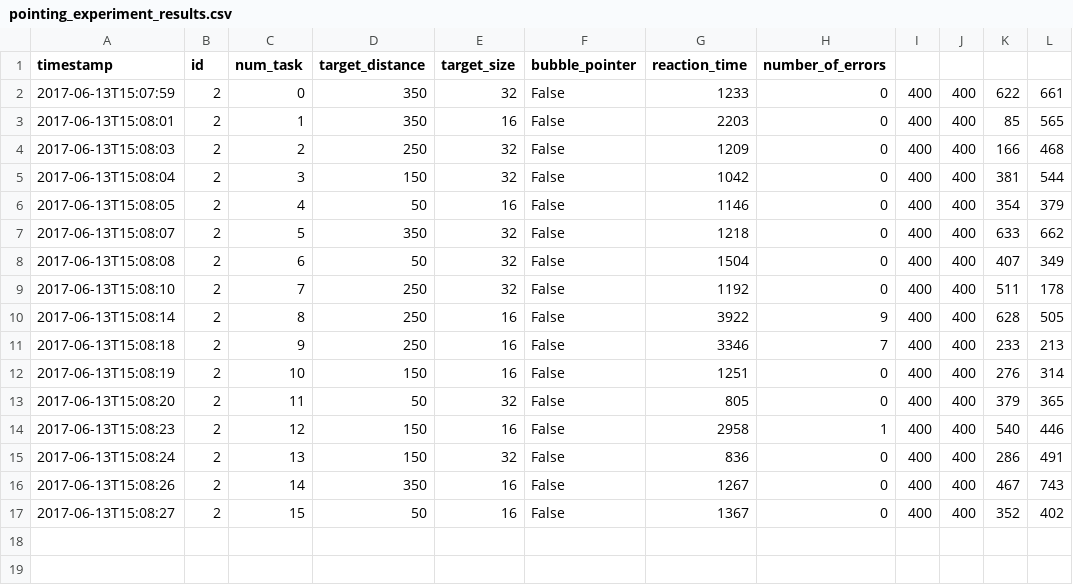
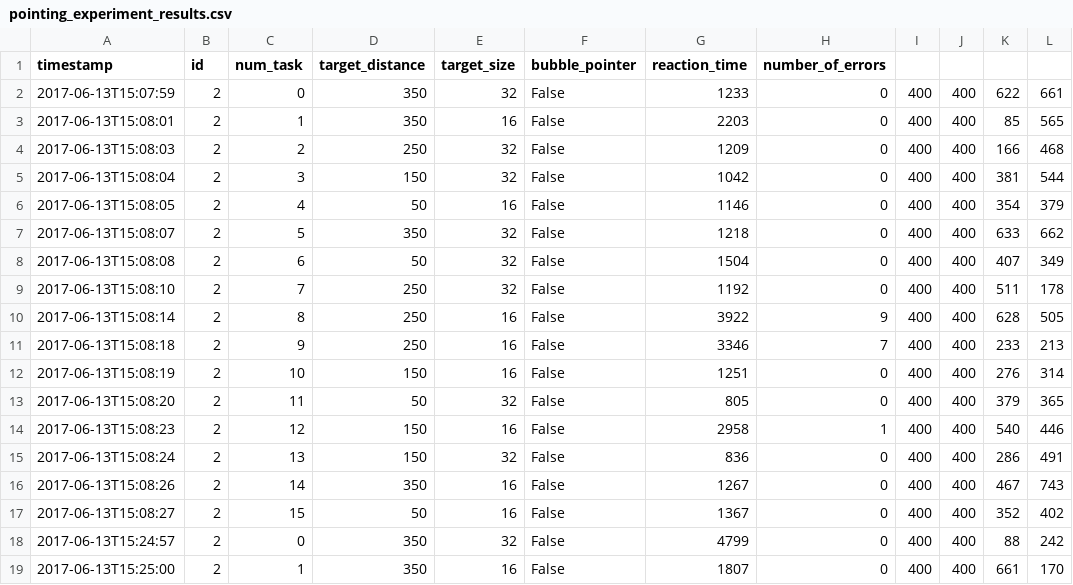
Before and after one commit to Fascha/itt, a CSV file: assignment5/pointing_experiment_results.csv, drawn as a sheet.

```diff
--- a/assignment5/pointing_experiment_results.csv
+++ b/assignment5/pointing_experiment_results.csv
@@ -17 +17,3 @@ timestamp,id,num_task,target_distance,target_size,bubble_pointer,reaction_time,n
 2017-06-13T15:08:27,2,15,50,16,False,1367,0,400,400,352,402
+2017-06-13T15:24:57,2,0,350,32,False,4799,0,400,400,88,242
+2017-06-13T15:25:00,2,1,350,16,False,1807,0,400,400,661,170
```
Also changed, not shown: assignment5/pointing_experiment_result_2.csv, 1 other file.
